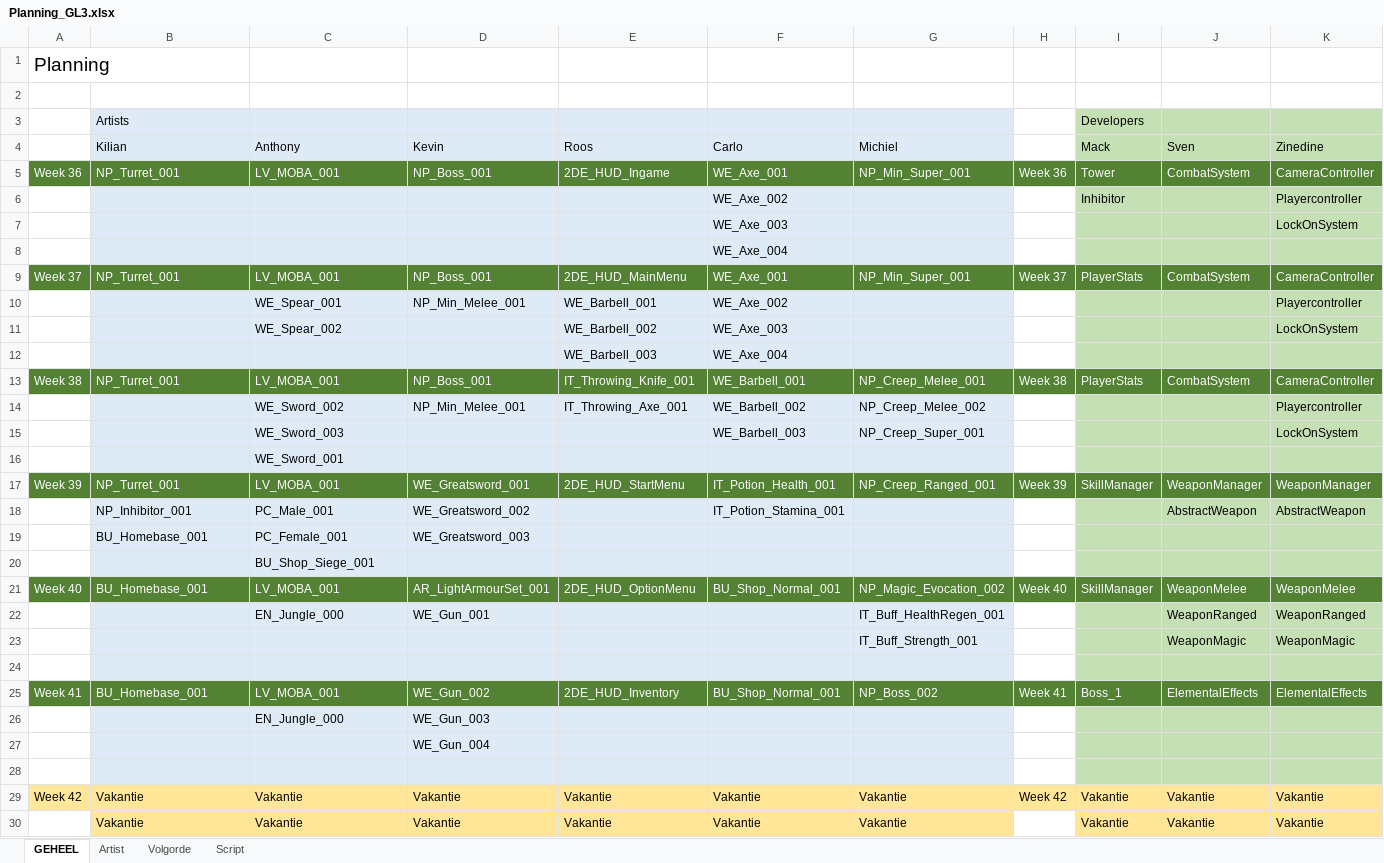
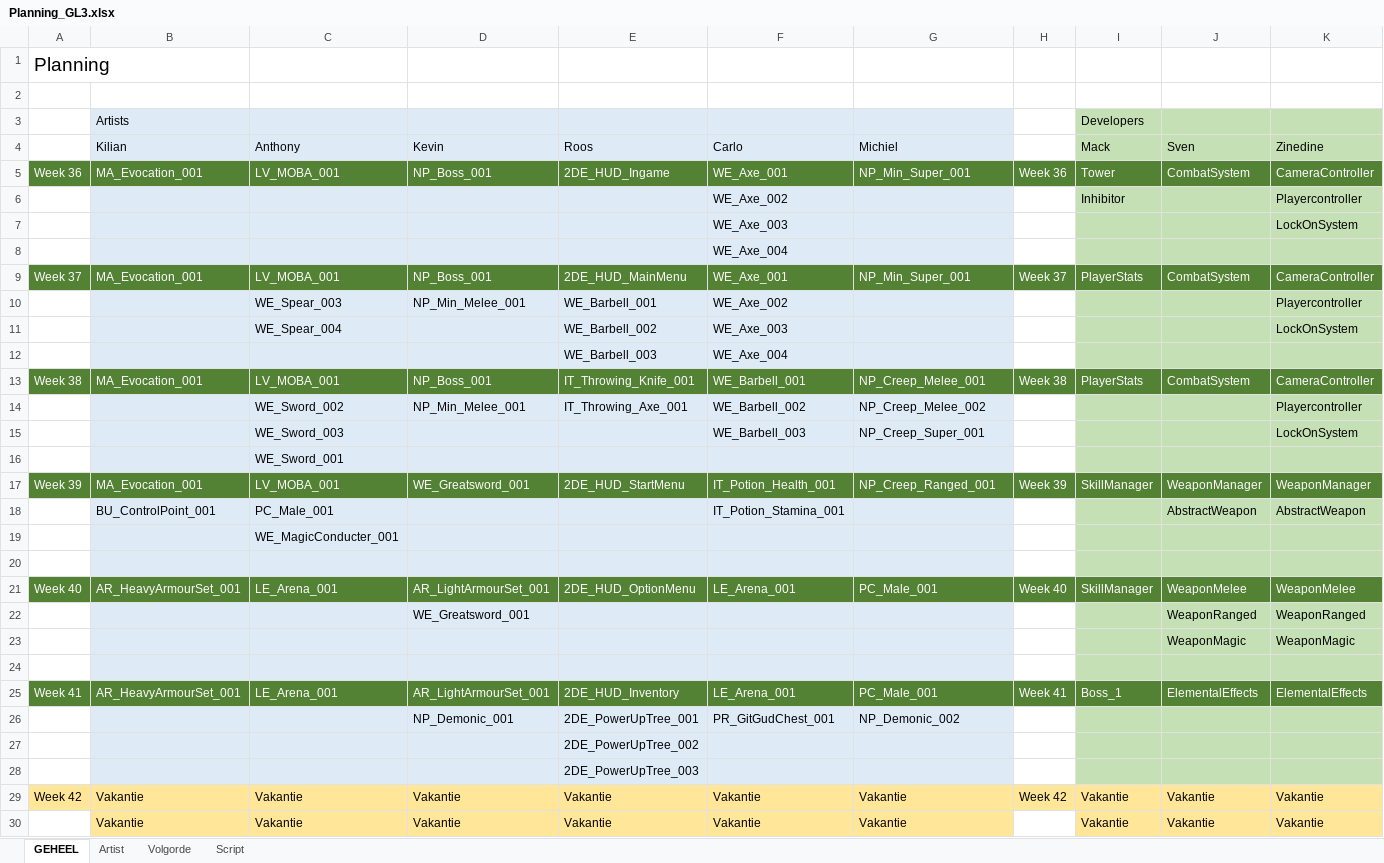
Before and after one commit to kvk4life/Gamelab_3, an Excel workbook: Planning/Planning_GL3.xlsx, sheet GEHEEL, drawn as a sheet; only a part is shown; values as stored, in another font and other column widths than the file's, no borders; removed rows and columns are numbered as before the commit, all else as after; rows hold the shown columns only; the diff covers the shown part only; the diff names each change by its address in the sheet, - before the commit and + after, or states it on an @@ line.

Commit message:
Planning even goed verandert
Want ik weet wel hoe da gaat. Oh en was te vergeten te melden dat Trello
ook geupdate is. Kevin moet nog wel even op de Trello komen.

```diff
--- a/Planning/Planning_GL3.xlsx (sheet GEHEEL)
+++ b/Planning/Planning_GL3.xlsx (sheet GEHEEL)
-B5 (Kilian): NP_Turret_001
+B5 (Kilian): MA_Evocation_001
-B9 (Kilian): NP_Turret_001
+B9 (Kilian): MA_Evocation_001
-C10 (Anthony): WE_Spear_001
+C10 (Anthony): WE_Spear_003
-C11 (Anthony): WE_Spear_002
+C11 (Anthony): WE_Spear_004
-B13 (Kilian): NP_Turret_001
+B13 (Kilian): MA_Evocation_001
-B17 (Kilian): NP_Turret_001
+B17 (Kilian): MA_Evocation_001
-B18 (Kilian): NP_Inhibitor_001
+B18 (Kilian): BU_ControlPoint_001
-D18 (Kevin): WE_Greatsword_002
+D18 (Kevin): (empty)
-row 19:  | BU_Homebase_001 | PC_Female_001 | WE_Greatsword_003
-C19 (Anthony): BU_Shop_Siege_001
+C19 (Anthony): WE_MagicConducter_001
-row 21: Week 40 | BU_Homebase_001 | LV_MOBA_001 | AR_LightArmourSet_001 | 2DE_HUD_OptionMenu | BU_Shop_Normal_001 | NP_Magic_Evocation_002 | Week 40 | SkillManager | WeaponMelee | WeaponMelee
-row 22:  |  | EN_Jungle_000 | WE_Gun_001 |  |  | IT_Buff_HealthRegen_001 |  |  | WeaponRanged | WeaponRanged
-row 23:  |  |  |  |  |  | IT_Buff_Strength_001 |  |  | WeaponMagic | WeaponMagic
-row 25: Week 41 | BU_Homebase_001 | LV_MOBA_001 | WE_Gun_002 | 2DE_HUD_Inventory | BU_Shop_Normal_001 | NP_Boss_002 | Week 41 | Boss_1 | ElementalEffects | ElementalEffects
-row 26:  |  | EN_Jungle_000 | WE_Gun_003
-row 27:  |  |  | WE_Gun_004
+row 21: Week 40 | AR_HeavyArmourSet_001 | LE_Arena_001 | AR_LightArmourSet_001 | 2DE_HUD_OptionMenu | LE_Arena_001 | PC_Male_001 | Week 40 | SkillManager | WeaponMelee | WeaponMelee
+row 22:  |  |  | WE_Greatsword_001 |  |  |  |  |  | WeaponRanged | WeaponRanged
+row 23:  |  |  |  |  |  |  |  |  | WeaponMagic | WeaponMagic
+row 25: Week 41 | AR_HeavyArmourSet_001 | LE_Arena_001 | AR_LightArmourSet_001 | 2DE_HUD_Inventory | LE_Arena_001 | PC_Male_001 | Week 41 | Boss_1 | ElementalEffects | ElementalEffects
+row 26:  |  |  | NP_Demonic_001 | 2DE_PowerUpTree_001 | PR_GitGudChest_001 | NP_Demonic_002
+row 27:  |  |  |  | 2DE_PowerUpTree_002
+row 28:  |  |  |  | 2DE_PowerUpTree_003
```
Also changed, not shown: 22 added rows, 24 removed rows, 22 edited cells and cell formats elsewhere in this sheet.
